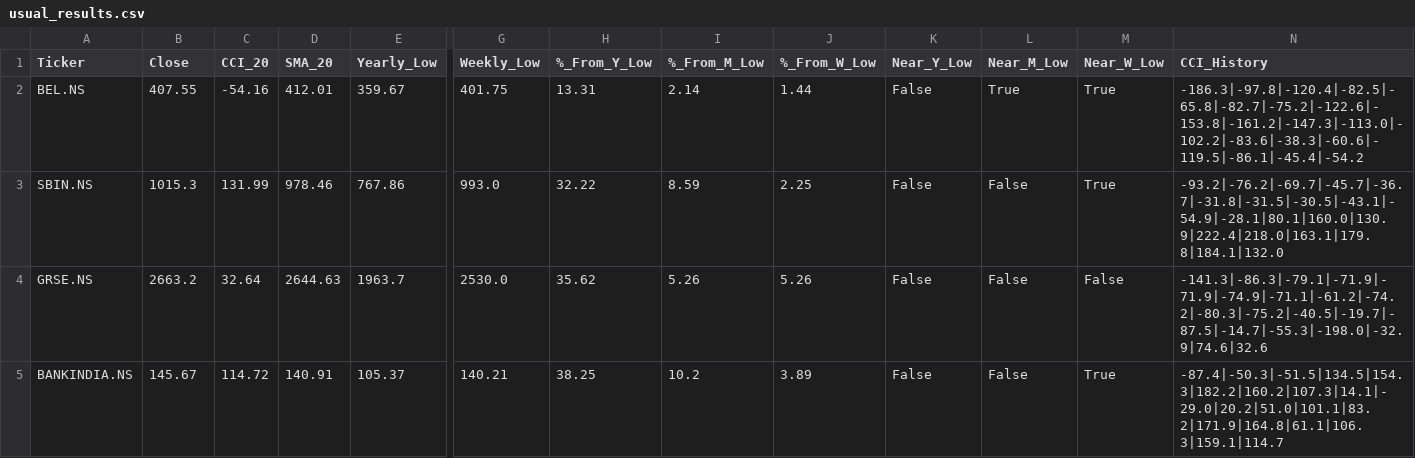
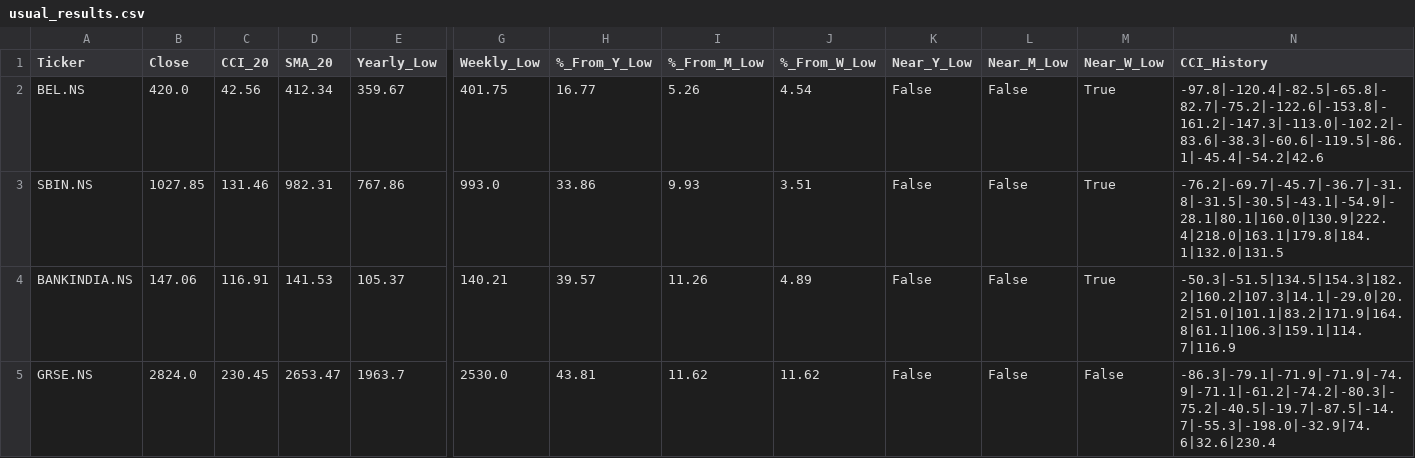
Before and after one commit to jandginvestment/cci20-sma20-strategy, a CSV file: frontend/src/assets/data/usual_results.csv, drawn as a sheet; only a part is shown, gaps mark what is left out; removed rows and columns are numbered as before the commit, all else as after; rows hold the shown columns only; the diff names each change by its address in the sheet, - before the commit and + after, or states it on an @@ line.

```diff
--- a/frontend/src/assets/data/usual_results.csv
+++ b/frontend/src/assets/data/usual_results.csv
-B2 (Close): 407.55
+B2 (Close): 420.0
-C2 (CCI_20): -54.16
+C2 (CCI_20): 42.56
-D2 (SMA_20): 412.01
+D2 (SMA_20): 412.34
-H2 (%_From_Y_Low): 13.31
+H2 (%_From_Y_Low): 16.77
-I2 (%_From_M_Low): 2.14
+I2 (%_From_M_Low): 5.26
-J2 (%_From_W_Low): 1.44
+J2 (%_From_W_Low): 4.54
-L2 (Near_M_Low): True
+L2 (Near_M_Low): False
-N2 (CCI_History): -186.3|-97.8|-120.4|-82.5|-65.8|-82.7|-75.2|-122.6|-153.8|-161.2|-147.3|-113.0|-102.2|-83.6|-38.3|-60.6|-119.5|-86.1|-45.4|-54.2
+N2 (CCI_History): -97.8|-120.4|-82.5|-65.8|-82.7|-75.2|-122.6|-153.8|-161.2|-147.3|-113.0|-102.2|-83.6|-38.3|-60.6|-119.5|-86.1|-45.4|-54.2|42.6
-B3 (Close): 1015.3
+B3 (Close): 1027.85
-C3 (CCI_20): 131.99
+C3 (CCI_20): 131.46
-D3 (SMA_20): 978.46
+D3 (SMA_20): 982.31
-H3 (%_From_Y_Low): 32.22
+H3 (%_From_Y_Low): 33.86
-I3 (%_From_M_Low): 8.59
+I3 (%_From_M_Low): 9.93
-J3 (%_From_W_Low): 2.25
+J3 (%_From_W_Low): 3.51
-N3 (CCI_History): -93.2|-76.2|-69.7|-45.7|-36.7|-31.8|-31.5|-30.5|-43.1|-54.9|-28.1|80.1|160.0|130.9|222.4|218.0|163.1|179.8|184.1|132.0
+N3 (CCI_History): -76.2|-69.7|-45.7|-36.7|-31.8|-31.5|-30.5|-43.1|-54.9|-28.1|80.1|160.0|130.9|222.4|218.0|163.1|179.8|184.1|132.0|131.5
-row 4: GRSE.NS | 2663.2 | 32.64 | 2644.63 | 1963.7 | 2530.0 | 35.62 | 5.26 | 5.26 | False | False | False | -141.3|-86.3|-79.1|-71.9|-71.9|-74.9|-71.1|-61.2|-74.2|-80.3|-75.2|-40.5|-19.7|-87.5|-14.7|-55.3|-198.0|-32.9|74.6|32.6
-B4 (Close): 145.67
+B4 (Close): 147.06
-C4 (CCI_20): 114.72
+C4 (CCI_20): 116.91
-D4 (SMA_20): 140.91
+D4 (SMA_20): 141.53
-H4 (%_From_Y_Low): 38.25
+H4 (%_From_Y_Low): 39.57
-I4 (%_From_M_Low): 10.2
+I4 (%_From_M_Low): 11.26
-J4 (%_From_W_Low): 3.89
+J4 (%_From_W_Low): 4.89
-N4 (CCI_History): -87.4|-50.3|-51.5|134.5|154.3|182.2|160.2|107.3|14.1|-29.0|20.2|51.0|101.1|83.2|171.9|164.8|61.1|106.3|159.1|114.7
+N4 (CCI_History): -50.3|-51.5|134.5|154.3|182.2|160.2|107.3|14.1|-29.0|20.2|51.0|101.1|83.2|171.9|164.8|61.1|106.3|159.1|114.7|116.9
+row 5: GRSE.NS | 2824.0 | 230.45 | 2653.47 | 1963.7 | 2530.0 | 43.81 | 11.62 | 11.62 | False | False | False | -86.3|-79.1|-71.9|-71.9|-74.9|-71.1|-61.2|-74.2|-80.3|-75.2|-40.5|-19.7|-87.5|-14.7|-55.3|-198.0|-32.9|74.6|32.6|230.4
```
Also changed, not shown: frontend/src/assets/data/ZeroHoldings_results.csv, frontend/src/assets/data/nifty50_results.csv, 2 other files.
